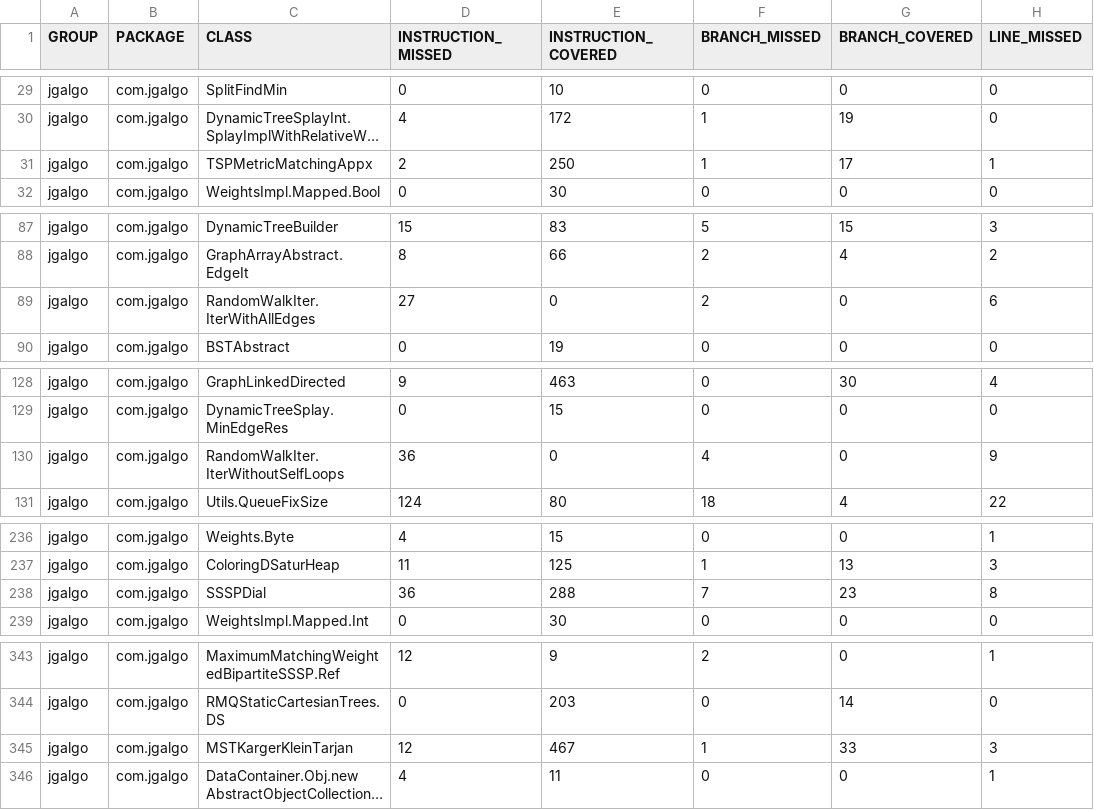
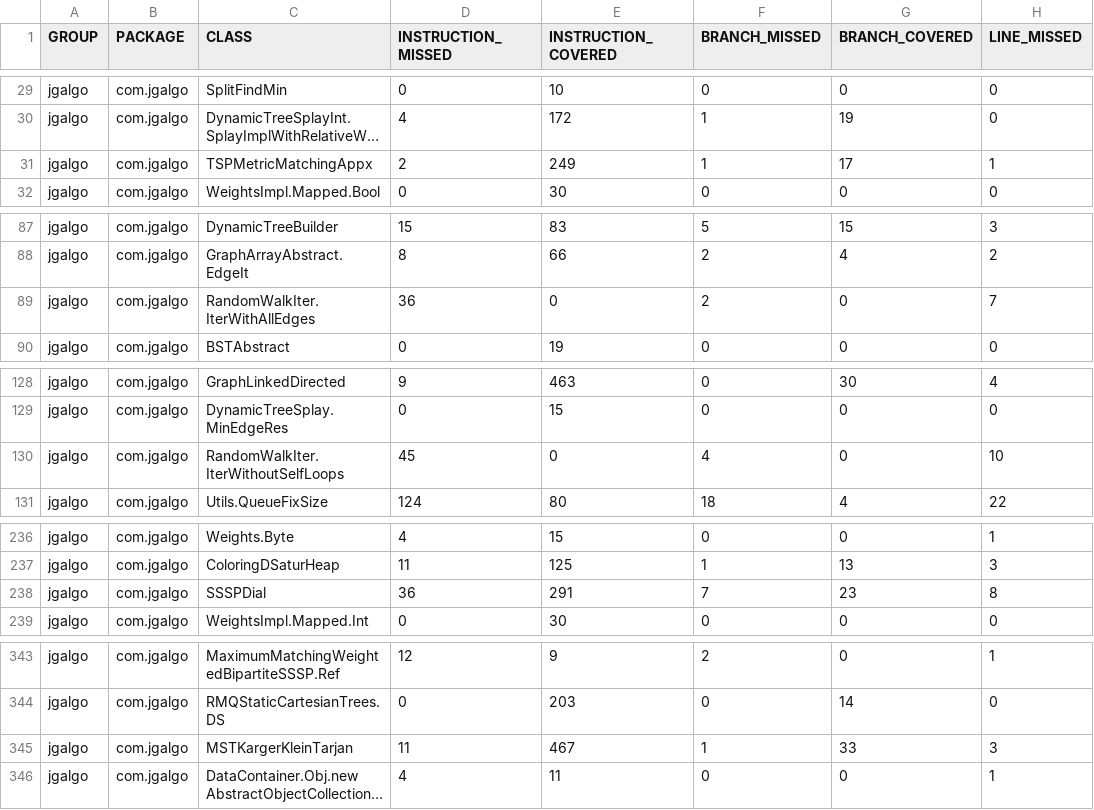
Before and after one commit to barakugav/JGAlgo, a CSV file: jacoco.csv, drawn as a sheet; only a part is shown, gaps mark what is left out; long unchanged cells end in …; the diff covers the shown part only; the diff names each change by its address in the sheet, - before the commit and + after, or states it on an @@ line.

```diff
--- a/jacoco.csv
+++ b/jacoco.csv
-E31 (INSTRUCTION_COVERED): 250
+E31 (INSTRUCTION_COVERED): 249
-D89 (INSTRUCTION_MISSED): 27
+D89 (INSTRUCTION_MISSED): 36
-H89 (LINE_MISSED): 6
+H89 (LINE_MISSED): 7
-D130 (INSTRUCTION_MISSED): 36
+D130 (INSTRUCTION_MISSED): 45
-H130 (LINE_MISSED): 9
+H130 (LINE_MISSED): 10
-E238 (INSTRUCTION_COVERED): 288
+E238 (INSTRUCTION_COVERED): 291
-D345 (INSTRUCTION_MISSED): 12
+D345 (INSTRUCTION_MISSED): 11
```
Also changed, not shown: 23 edited cells elsewhere in this file, 40 other files.
